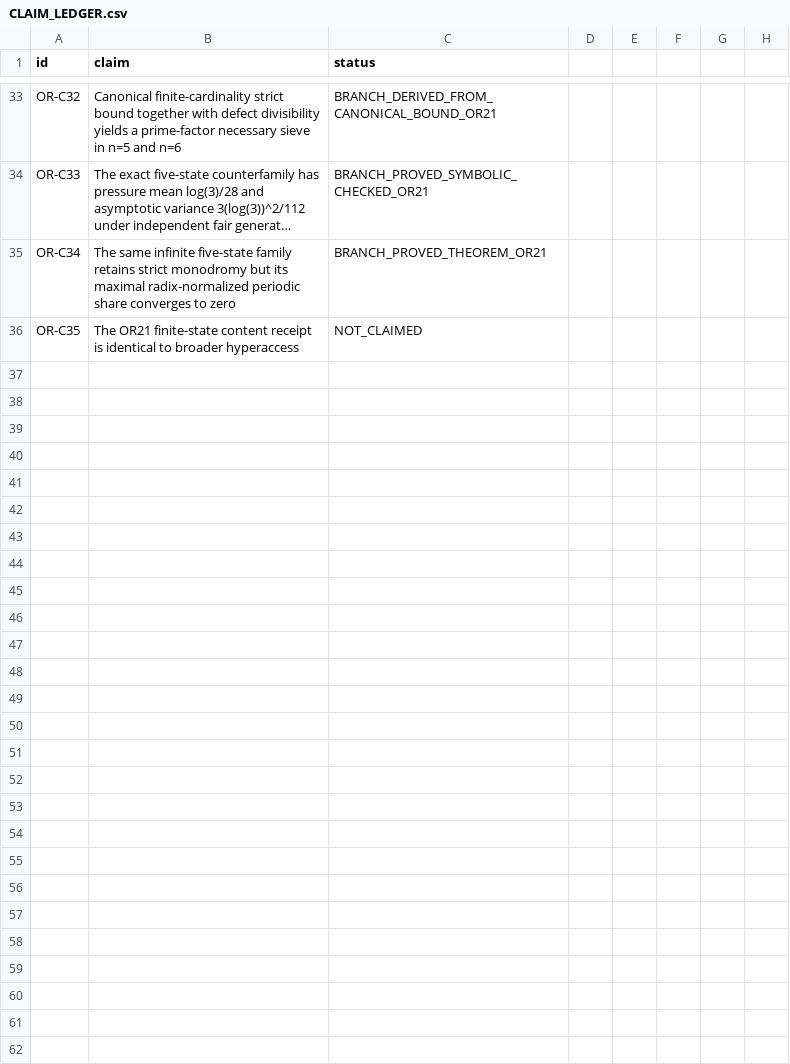
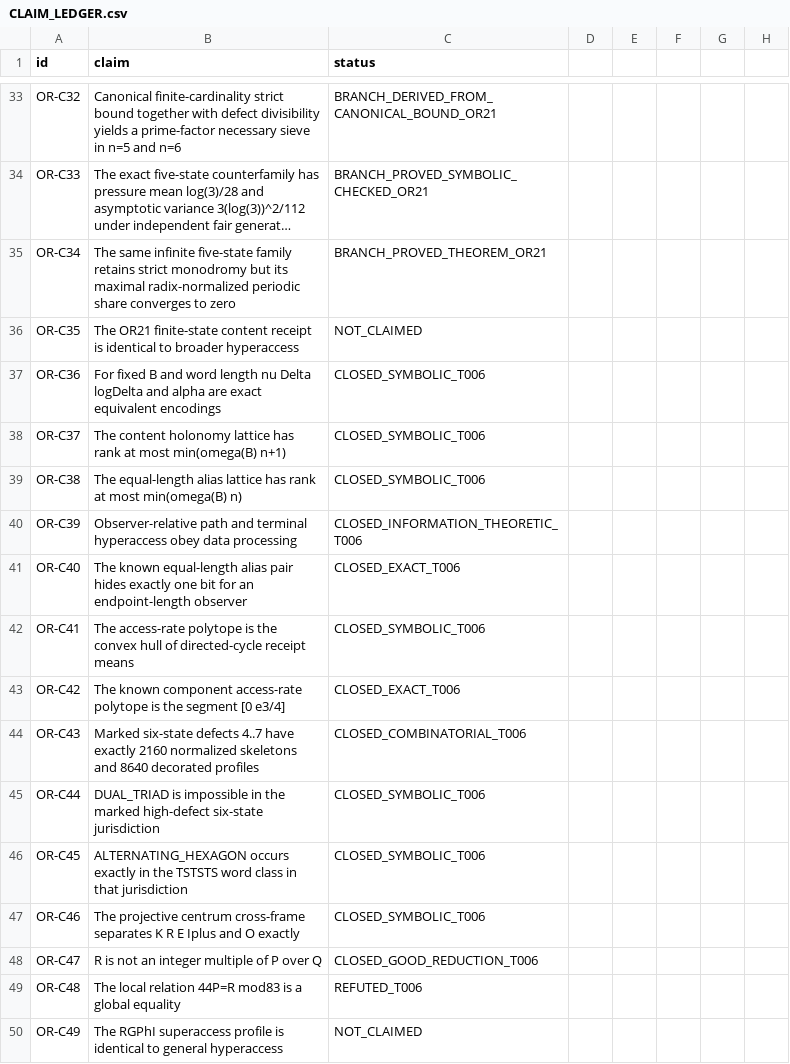
Before and after one commit to FacundoFirmenich/rgphi-radix-mobius-dynamics, a CSV file: origin-resonance/CLAIM_LEDGER.csv, drawn as a sheet; only a part is shown, gaps mark what is left out; long unchanged cells end in ….

Commit message:
origin-resonance: append Turno 006 claims

```diff
--- a/origin-resonance/CLAIM_LEDGER.csv
+++ b/origin-resonance/CLAIM_LEDGER.csv
@@ -36 +36,15 @@ OR-C34,The same infinite five-state family retains strict monodromy but its maxi
 OR-C35,The OR21 finite-state content receipt is identical to broader hyperaccess,NOT_CLAIMED
+OR-C36,For fixed B and word length nu Delta logDelta and alpha are exact equivalent encodings,CLOSED_SYMBOLIC_T006
+OR-C37,The content holonomy lattice has rank at most min(omega(B) n+1),CLOSED_SYMBOLIC_T006
+OR-C38,The equal-length alias lattice has rank at most min(omega(B) n),CLOSED_SYMBOLIC_T006
+OR-C39,Observer-relative path and terminal hyperaccess obey data processing,CLOSED_INFORMATION_THEORETIC_T006
+OR-C40,The known equal-length alias pair hides exactly one bit for an endpoint-length observer,CLOSED_EXACT_T006
+OR-C41,The access-rate polytope is the convex hull of directed-cycle receipt means,CLOSED_SYMBOLIC_T006
+OR-C42,The known component access-rate polytope is the segment [0 e3/4],CLOSED_EXACT_T006
+OR-C43,Marked six-state defects 4..7 have exactly 2160 normalized skeletons and 8640 decorated profiles,CLOSED_COMBINATORIAL_T006
+OR-C44,DUAL_TRIAD is impossible in the marked high-defect six-state jurisdiction,CLOSED_SYMBOLIC_T006
+OR-C45,ALTERNATING_HEXAGON occurs exactly in the TSTSTS word class in that jurisdiction,CLOSED_SYMBOLIC_T006
+OR-C46,The projective centrum cross-frame separates K R E Iplus and O exactly,CLOSED_SYMBOLIC_T006
+OR-C47,R is not an integer multiple of P over Q,CLOSED_GOOD_REDUCTION_T006
+OR-C48,The local relation 44P=R mod83 is a global equality,REFUTED_T006
+OR-C49,The RGPhI superaccess profile is identical to general hyperaccess,NOT_CLAIMED
```
